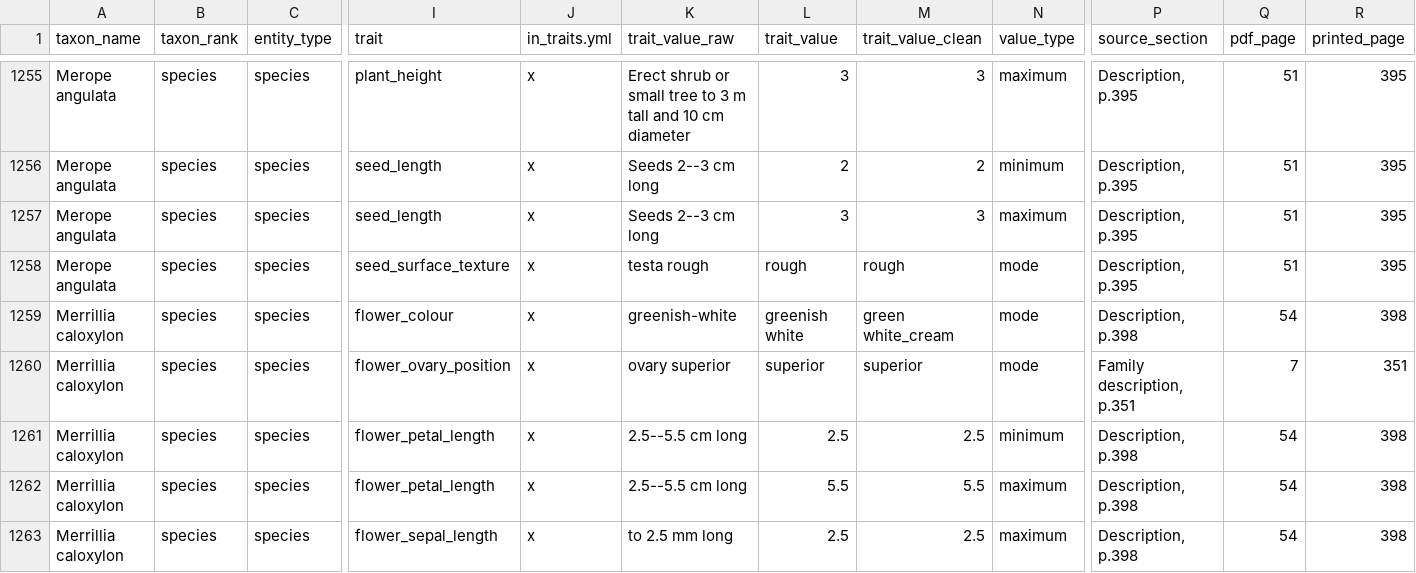
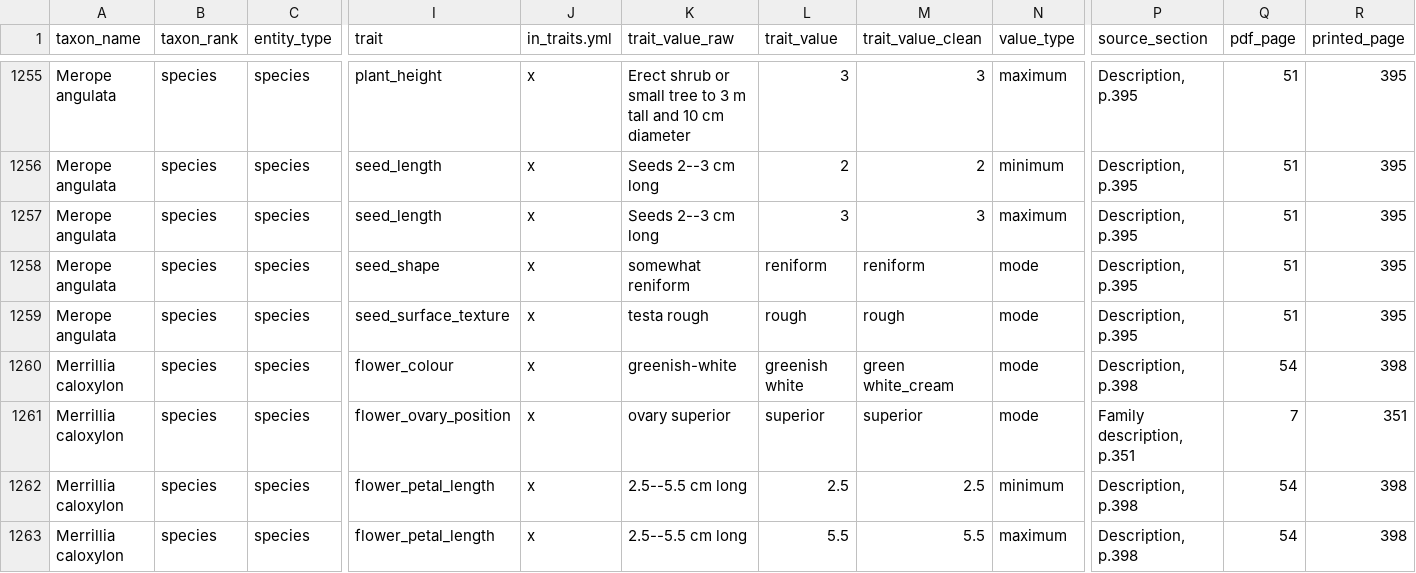
Before and after one commit to hrlai/MYtraits.build, a CSV file: data/Jones_1995/data.csv, drawn as a sheet; only a part is shown, gaps mark what is left out; the shorter side is filled out with more unchanged rows; rows hold the shown columns only; the diff names each change by its address in the sheet, - before the commit and + after, or states it on an @@ line.

```diff
--- a/data/Jones_1995/data.csv
+++ b/data/Jones_1995/data.csv
+row 1258: Merope angulata | species | species | seed_shape | x | somewhat reniform | reniform | reniform | mode | Description, p.395 | 51 | 395
```
Also changed, not shown: data/Jones_1995/raw/taxon_flags.csv, data/Jones_1995/raw/trait_data.csv.
